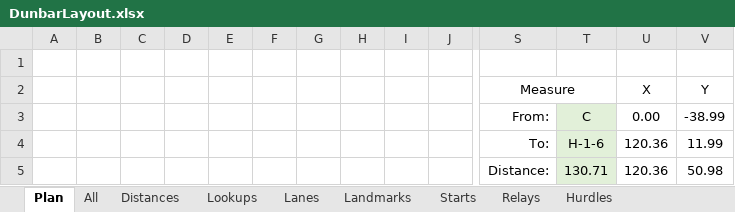
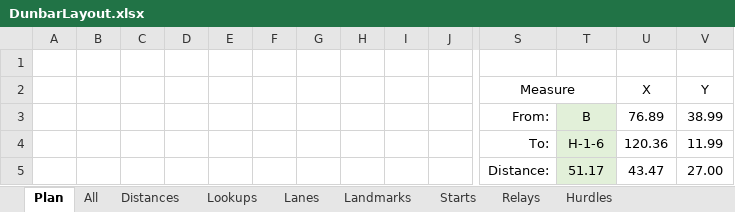
Before and after one commit to ryde-athletics/track-markings, an Excel workbook: DunbarLayout.xlsx, sheet Plan, drawn as a sheet; only a part is shown, gaps mark what is left out; values as stored, in another font and other column widths than the file's, no borders; charts and pictures not drawn; removed rows and columns are numbered as before the commit, all else as after; rows hold the shown columns only; the diff names each change by its address in the sheet, - before the commit and + after, or states it on an @@ line.

Commit message:
minor

```diff
--- a/DunbarLayout.xlsx (sheet Plan)
+++ b/DunbarLayout.xlsx (sheet Plan)
-row 3:  |  |  |  |  |  |  |  |  |  | From: | C | 0.00 | -38.99
+row 3:  |  |  |  |  |  |  |  |  |  | From: | B | 76.89 | 38.99
-row 5:  |  |  |  |  |  |  |  |  |  | Distance: | 130.71 | 120.36 | 50.98
+row 5:  |  |  |  |  |  |  |  |  |  | Distance: | 51.17 | 43.47 | 27.00
```
Also changed, not shown: charts or pictures.
